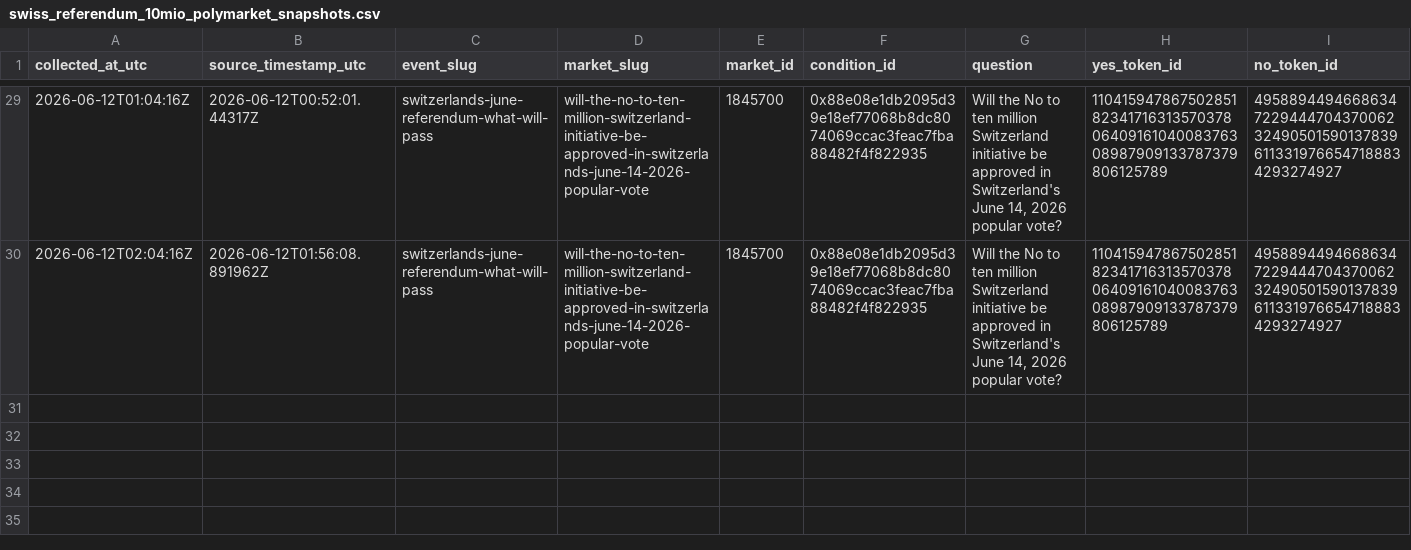
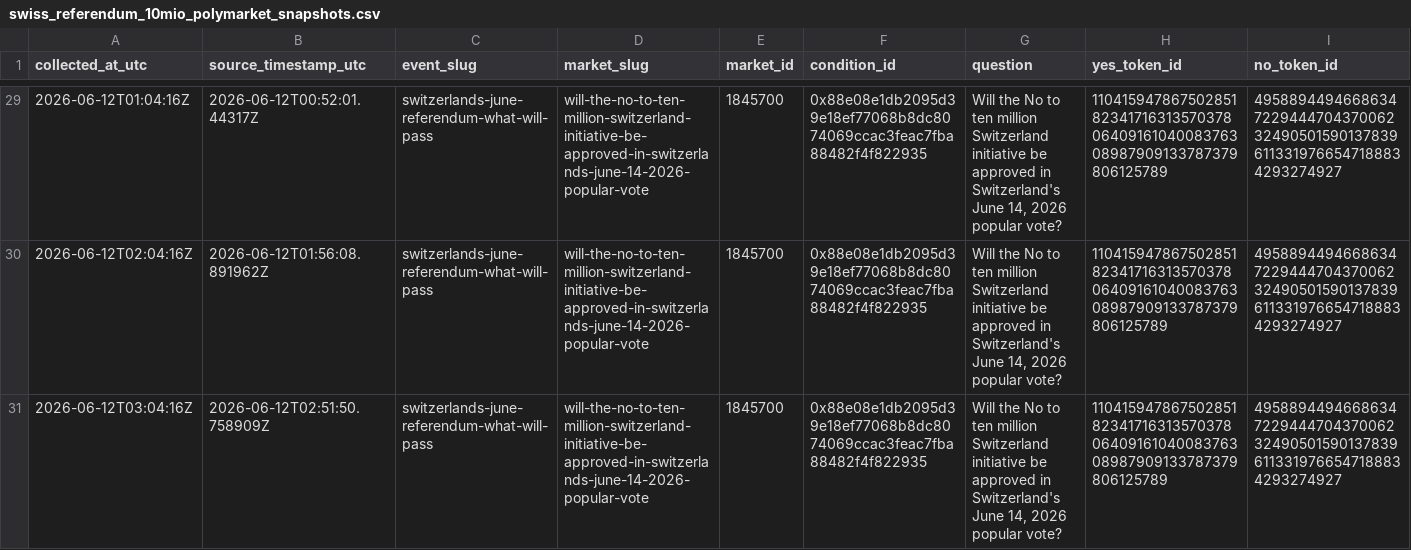
Before and after one commit to Pablozh123/multi-agent-orchestration-informational-efficiency, a CSV file: data/results/swiss_referendum_10mio_polymarket_snapshots.csv, drawn as a sheet; only a part is shown, gaps mark what is left out; rows hold the shown columns only; the diff names each change by its address in the sheet, - before the commit and + after, or states it on an @@ line.

Commit message:
data: refresh swiss referendum running snapshot

```diff
--- a/data/results/swiss_referendum_10mio_polymarket_snapshots.csv
+++ b/data/results/swiss_referendum_10mio_polymarket_snapshots.csv
+row 31: 2026-06-12T03:04:16Z | 2026-06-12T02:51:50.758909Z | switzerlands-june-referendum-what-will-pass | will-the-no-to-ten-million-switzerland-initiative-be-approved-in-switzerlands-june-14-2026-popular-vote | 1845700 | 0x88e08e1db2095d39e18ef77068b8dc8074069ccac3feac7fba88482f4f822935 | Will the No to ten million Switzerland initiative be approved in Switzerland's June 14, 2026 popular vote? | 110415947867502851823417163135703780640916104008376308987909133787379806125789 | 49588944946686347229444704370062324905015901378396113319766547188834293274927
```
Also changed, not shown: data/results/swiss_referendum_10mio_auto_refresh_log.csv, data/results/swiss_referendum_10mio_comparison.csv, 10 other files.
